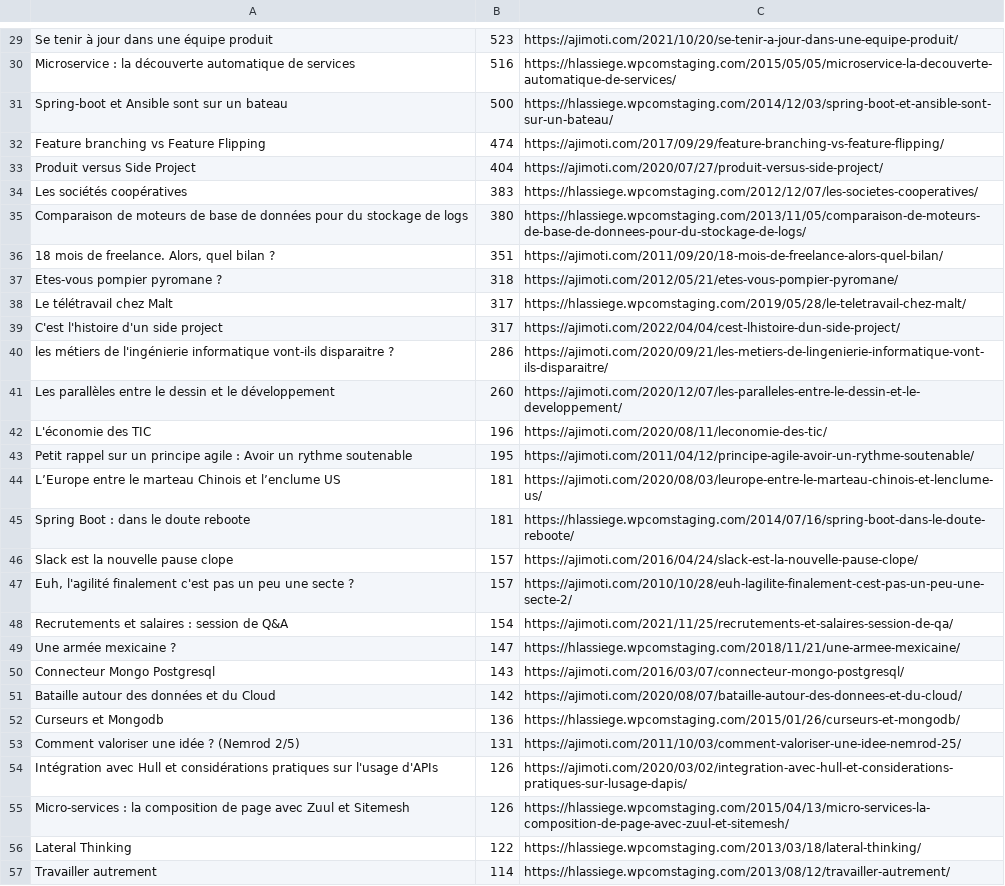
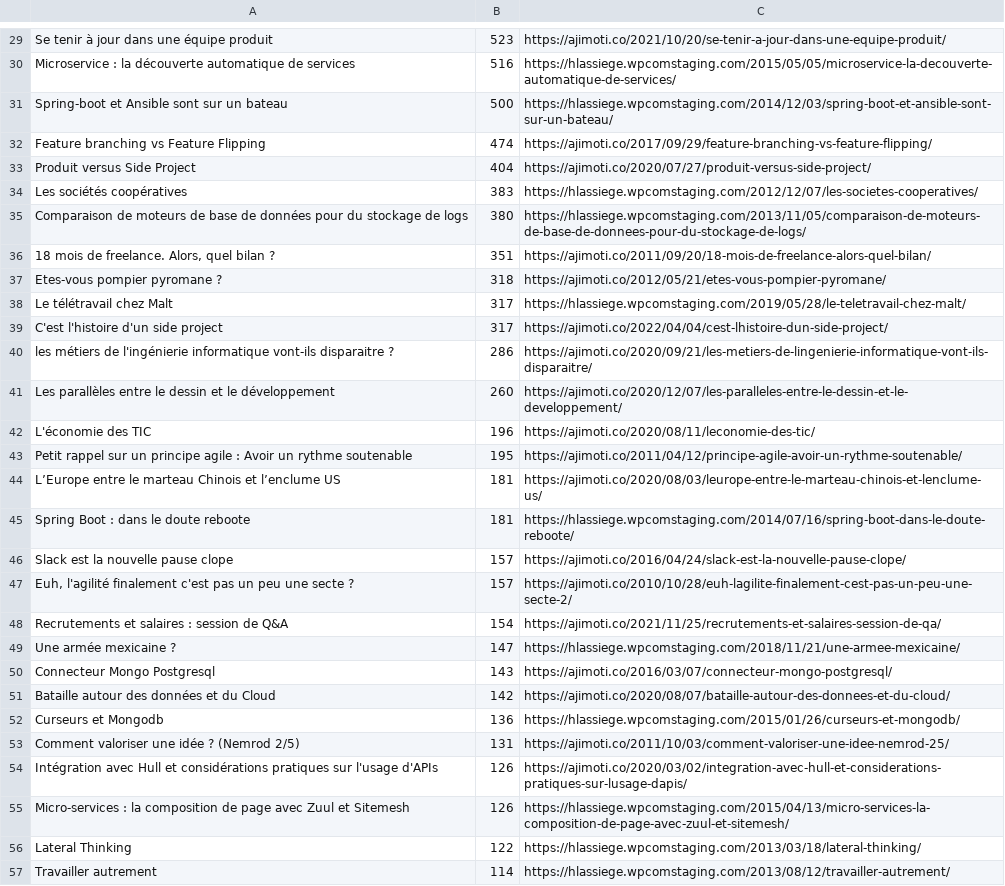
Before and after one commit to ajimoti/studious-robot, a CSV file: archive/jetpack-stats-wordpress.csv, drawn as a sheet; only a part is shown, gaps mark what is left out; the diff covers the shown part only.

```diff
--- a/archive/jetpack-stats-wordpress.csv
+++ b/archive/jetpack-stats-wordpress.csv
@@ -29,27 +29,27 @@
-"Se tenir à jour dans une équipe produit",523,https://ajimoti.com/2021/10/20/se-tenir-a-jour-dans-une-equipe-produit/
+"Se tenir à jour dans une équipe produit",523,https://ajimoti.co/2021/10/20/se-tenir-a-jour-dans-une-equipe-produit/
 "Microservice : la découverte automatique de services",516,https://hlassiege.wpcomstaging.com/2015/05/05/microservice-la-decouverte-automatique-de-services/
 "Spring-boot et Ansible sont sur un bateau",500,https://hlassiege.wpcomstaging.com/2014/12/03/spring-boot-et-ansible-sont-sur-un-bateau/
-"Feature branching vs Feature Flipping",474,https://ajimoti.com/2017/09/29/feature-branching-vs-feature-flipping/
-"Produit versus Side Project",404,https://ajimoti.com/2020/07/27/produit-versus-side-project/
+"Feature branching vs Feature Flipping",474,https://ajimoti.co/2017/09/29/feature-branching-vs-feature-flipping/
+"Produit versus Side Project",404,https://ajimoti.co/2020/07/27/produit-versus-side-project/
 "Les sociétés coopératives",383,https://hlassiege.wpcomstaging.com/2012/12/07/les-societes-cooperatives/
 "Comparaison de moteurs de base de données pour du stockage de logs",380,https://hlassiege.wpcomstaging.com/2013/11/05/comparaison-de-moteurs-de-base-de-donnees-pour-du-stockage-de-logs/
-"18 mois de freelance. Alors, quel bilan ?",351,https://ajimoti.com/2011/09/20/18-mois-de-freelance-alors-quel-bilan/
-"Etes-vous pompier pyromane ?",318,https://ajimoti.com/2012/05/21/etes-vous-pompier-pyromane/
+"18 mois de freelance. Alors, quel bilan ?",351,https://ajimoti.co/2011/09/20/18-mois-de-freelance-alors-quel-bilan/
+"Etes-vous pompier pyromane ?",318,https://ajimoti.co/2012/05/21/etes-vous-pompier-pyromane/
 "Le télétravail chez Malt",317,https://hlassiege.wpcomstaging.com/2019/05/28/le-teletravail-chez-malt/
-"C'est l'histoire d'un side project",317,https://ajimoti.com/2022/04/04/cest-lhistoire-dun-side-project/
-"les métiers de l'ingénierie informatique vont-ils disparaitre ?",286,https://ajimoti.com/2020/09/21/les-metiers-de-lingenierie-informatique-vont-ils-disparaitre/
-"Les parallèles entre le dessin et le développement",260,https://ajimoti.com/2020/12/07/les-paralleles-entre-le-dessin-et-le-developpement/
-"L'économie des TIC",196,https://ajimoti.com/2020/08/11/leconomie-des-tic/
-"Petit rappel sur un principe agile : Avoir un rythme soutenable",195,https://ajimoti.com/2011/04/12/principe-agile-avoir-un-rythme-soutenable/
-"L’Europe entre le marteau Chinois et l’enclume US",181,https://ajimoti.com/2020/08/03/leurope-entre-le-marteau-chinois-et-lenclume-us/
+"C'est l'histoire d'un side project",317,https://ajimoti.co/2022/04/04/cest-lhistoire-dun-side-project/
+"les métiers de l'ingénierie informatique vont-ils disparaitre ?",286,https://ajimoti.co/2020/09/21/les-metiers-de-lingenierie-informatique-vont-ils-disparaitre/
+"Les parallèles entre le dessin et le développement",260,https://ajimoti.co/2020/12/07/les-paralleles-entre-le-dessin-et-le-developpement/
+"L'économie des TIC",196,https://ajimoti.co/2020/08/11/leconomie-des-tic/
+"Petit rappel sur un principe agile : Avoir un rythme soutenable",195,https://ajimoti.co/2011/04/12/principe-agile-avoir-un-rythme-soutenable/
+"L’Europe entre le marteau Chinois et l’enclume US",181,https://ajimoti.co/2020/08/03/leurope-entre-le-marteau-chinois-et-lenclume-us/
 "Spring Boot : dans le doute reboote",181,https://hlassiege.wpcomstaging.com/2014/07/16/spring-boot-dans-le-doute-reboote/
-"Slack est la nouvelle pause clope",157,https://ajimoti.com/2016/04/24/slack-est-la-nouvelle-pause-clope/
-"Euh, l'agilité finalement c'est pas un peu une secte ?",157,https://ajimoti.com/2010/10/28/euh-lagilite-finalement-cest-pas-un-peu-une-secte-2/
-"Recrutements et salaires : session de Q&A",154,https://ajimoti.com/2021/11/25/recrutements-et-salaires-session-de-qa/
+"Slack est la nouvelle pause clope",157,https://ajimoti.co/2016/04/24/slack-est-la-nouvelle-pause-clope/
+"Euh, l'agilité finalement c'est pas un peu une secte ?",157,https://ajimoti.co/2010/10/28/euh-lagilite-finalement-cest-pas-un-peu-une-secte-2/
+"Recrutements et salaires : session de Q&A",154,https://ajimoti.co/2021/11/25/recrutements-et-salaires-session-de-qa/
 "Une armée mexicaine ?",147,https://hlassiege.wpcomstaging.com/2018/11/21/une-armee-mexicaine/
-"Connecteur Mongo Postgresql",143,https://ajimoti.com/2016/03/07/connecteur-mongo-postgresql/
-"Bataille autour des données et du Cloud",142,https://ajimoti.com/2020/08/07/bataille-autour-des-donnees-et-du-cloud/
+"Connecteur Mongo Postgresql",143,https://ajimoti.co/2016/03/07/connecteur-mongo-postgresql/
+"Bataille autour des données et du Cloud",142,https://ajimoti.co/2020/08/07/bataille-autour-des-donnees-et-du-cloud/
 "Curseurs et Mongodb",136,https://hlassiege.wpcomstaging.com/2015/01/26/curseurs-et-mongodb/
-"Comment valoriser une idée ? (Nemrod 2/5)",131,https://ajimoti.com/2011/10/03/comment-valoriser-une-idee-nemrod-25/
-"Intégration avec Hull et considérations pratiques sur l'usage d'APIs",126,https://ajimoti.com/2020/03/02/integration-avec-hull-et-considerations-pratiques-sur-lusage-dapis/
+"Comment valoriser une idée ? (Nemrod 2/5)",131,https://ajimoti.co/2011/10/03/comment-valoriser-une-idee-nemrod-25/
+"Intégration avec Hull et considérations pratiques sur l'usage d'APIs",126,https://ajimoti.co/2020/03/02/integration-avec-hull-et-considerations-pratiques-sur-lusage-dapis/
 "Micro-services : la composition de page avec Zuul et Sitemesh",126,https://hlassiege.wpcomstaging.com/2015/04/13/micro-services-la-composition-de-page-avec-zuul-et-sitemesh/
```
Also changed, not shown: 85 edited cells elsewhere in this file, 11 other files.
